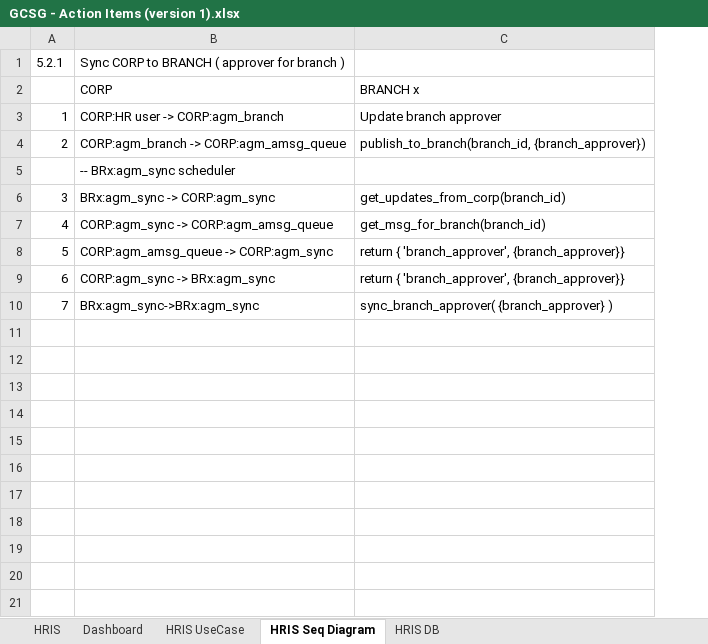
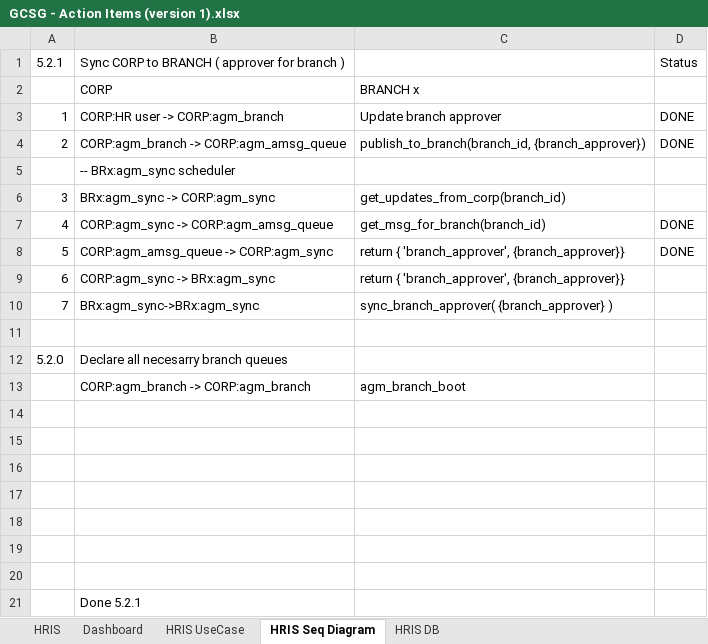
Before and after one commit to corkyuy/hris_env, an Excel workbook: GCSG - Action Items (version 1).xlsx, sheet HRIS Seq Diagram, drawn as a sheet; values as stored, in another font and other column widths than the file's, no borders; the diff names each change by its address in the sheet, - before the commit and + after, or states it on an @@ line.

```diff
--- a/GCSG - Action Items (version 1).xlsx (sheet HRIS Seq Diagram)
+++ b/GCSG - Action Items (version 1).xlsx (sheet HRIS Seq Diagram)
+column D, rows 1-8: Status |  | DONE | DONE |  |  | DONE | DONE
+row 11: (empty)
+row 12: 5.2.0 | Declare all necesarry branch queues
+row 13:  | CORP:agm_branch -> CORP:agm_branch | agm_branch_boot
+row 14: (empty)
+row 15: (empty)
+row 16: (empty)
+row 17: (empty)
+row 18: (empty)
+row 19: (empty)
+row 20: (empty)
+row 21:  | Done 5.2.1
```
Also changed, not shown: 3 other files.
